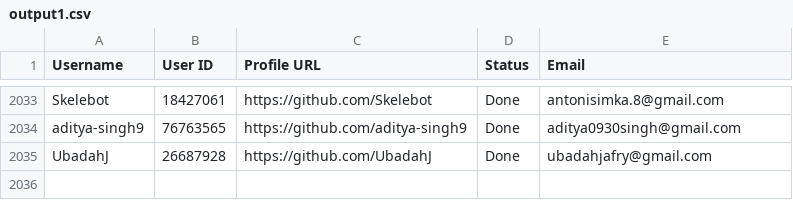
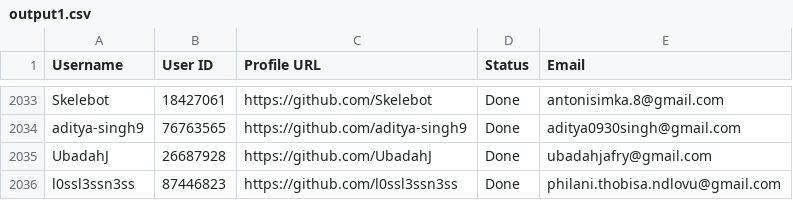
Before and after one commit to PhatDot1/stargeezers, a CSV file: output1.csv, drawn as a sheet; only a part is shown, gaps mark what is left out; the diff names each change by its address in the sheet, - before the commit and + after, or states it on an @@ line.

```diff
--- a/output1.csv
+++ b/output1.csv
+row 2036: l0ssl3ssn3ss | 87446823 | https://github.com/l0ssl3ssn3ss | Done | philani.thobisa.ndlovu@gmail.com
```
